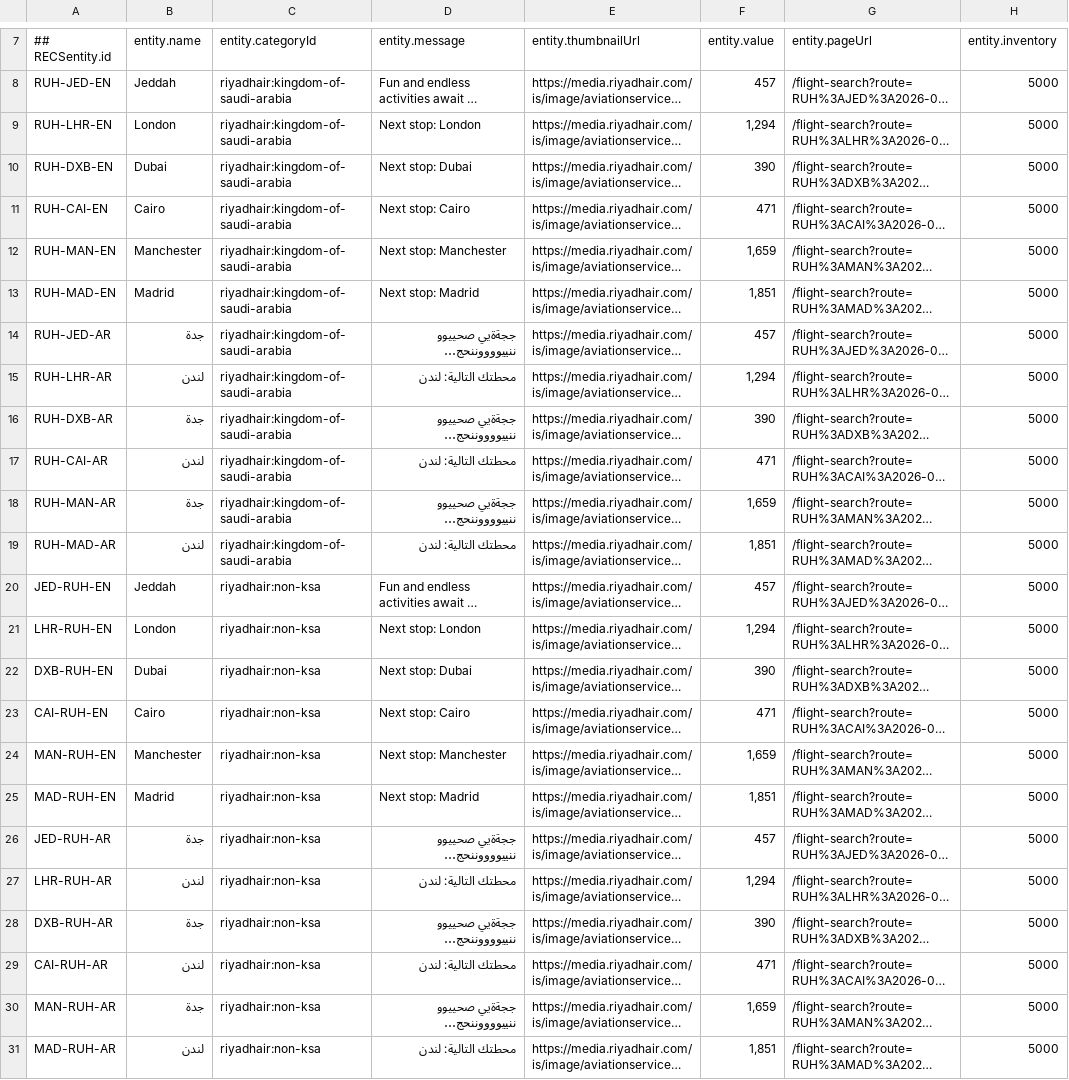
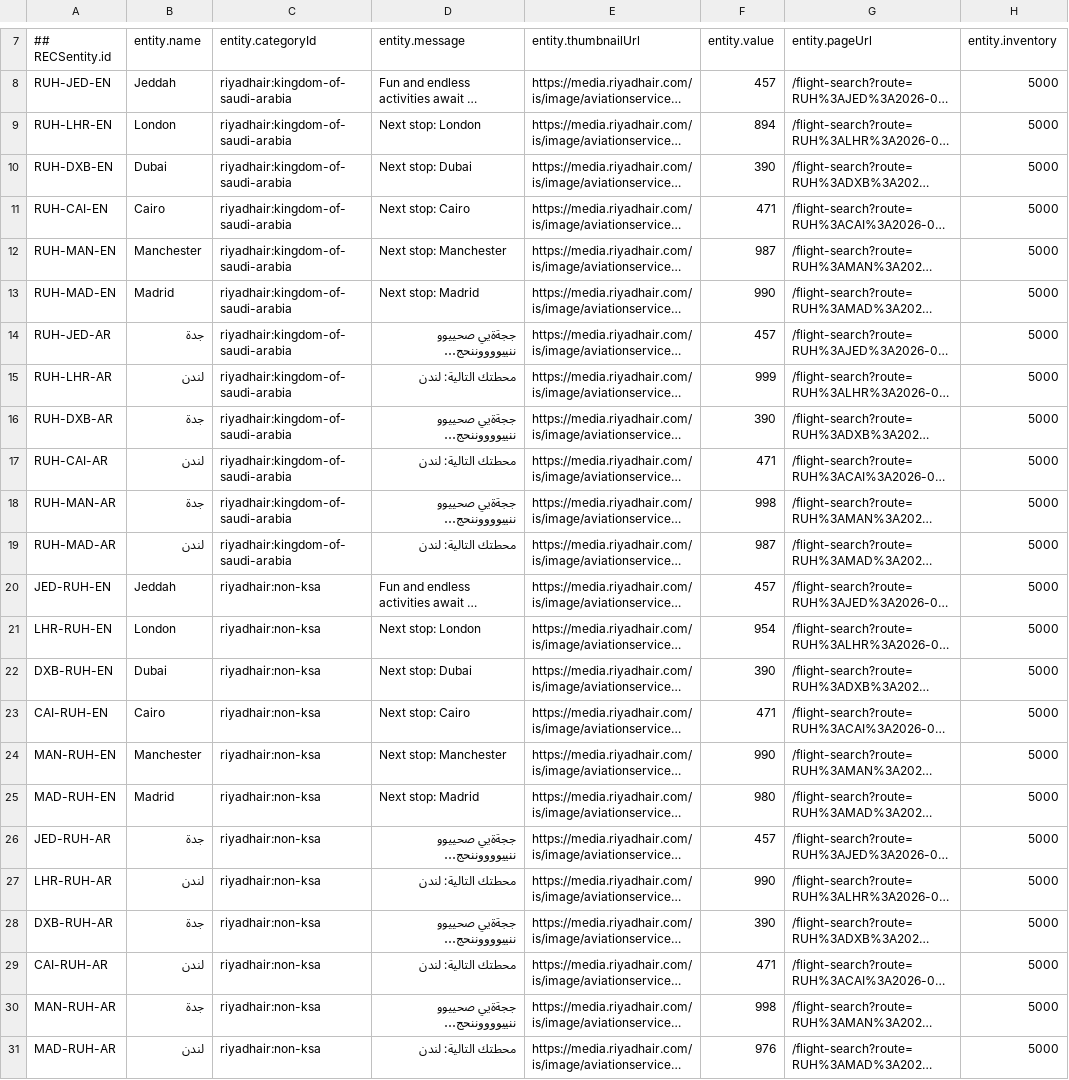
Before and after one commit to sahagou18/destinationRecom, a CSV file: destination_recommendationsv10.csv, drawn as a sheet; only a part is shown, gaps mark what is left out; long unchanged cells end in …; the diff names each change by its address in the sheet, - before the commit and + after, or states it on an @@ line.

Commit message:
Add files via upload

```diff
--- a/destination_recommendationsv10.csv
+++ b/destination_recommendationsv10.csv
-F9 (entity.value): 1,294
+F9 (entity.value): 894
-F12 (entity.value): 1,659
+F12 (entity.value): 987
-F13 (entity.value): 1,851
+F13 (entity.value): 990
-F15 (entity.value): 1,294
+F15 (entity.value): 999
-F18 (entity.value): 1,659
+F18 (entity.value): 998
-F19 (entity.value): 1,851
+F19 (entity.value): 987
-F21 (entity.value): 1,294
+F21 (entity.value): 954
-F24 (entity.value): 1,659
+F24 (entity.value): 990
-F25 (entity.value): 1,851
+F25 (entity.value): 980
-F27 (entity.value): 1,294
+F27 (entity.value): 990
-F30 (entity.value): 1,659
+F30 (entity.value): 998
-F31 (entity.value): 1,851
+F31 (entity.value): 976
```
